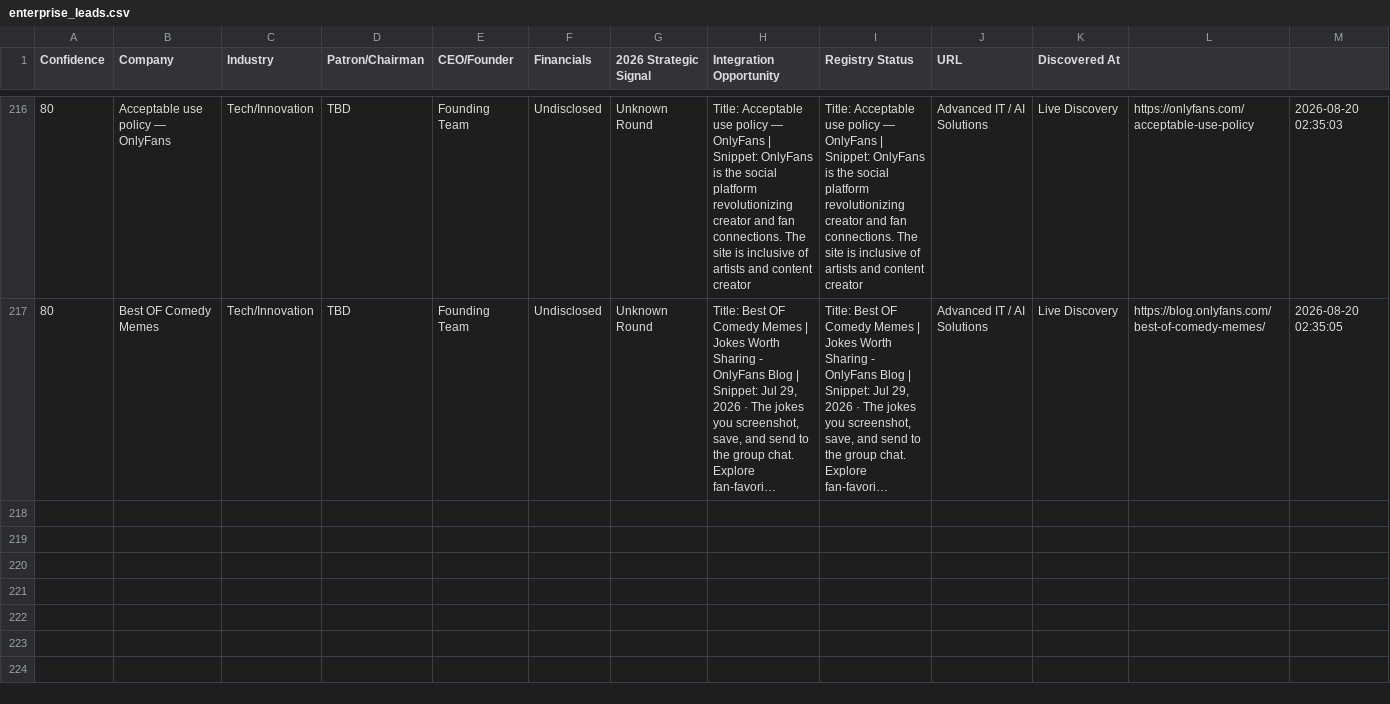
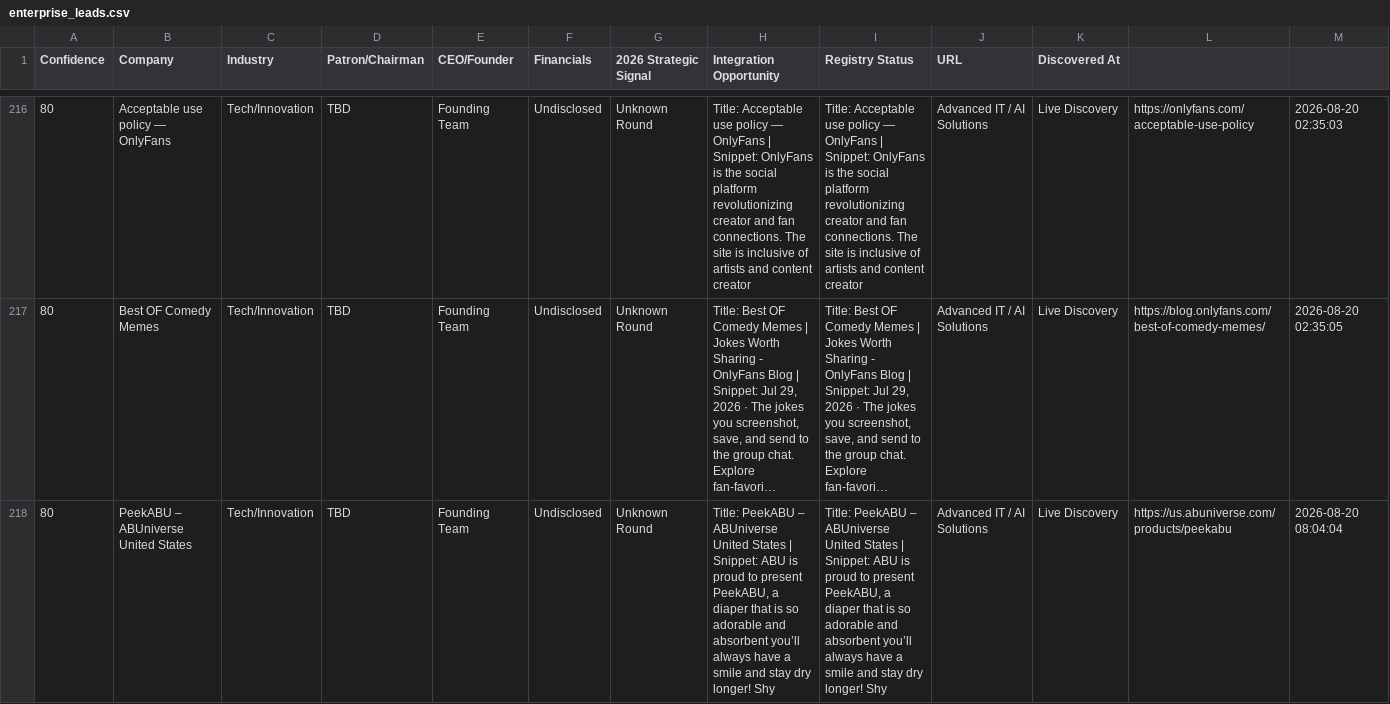
Before and after one commit to anuradhabudhar214-tech/lead_agent, a CSV file: enterprise_leads.csv, drawn as a sheet; only a part is shown, gaps mark what is left out; long unchanged cells end in …; the diff names each change by its address in the sheet, - before the commit and + after, or states it on an @@ line.

Commit message:
📊 Intelligence Sync: lead backup + diagnostics [skip ci]

```diff
--- a/enterprise_leads.csv
+++ b/enterprise_leads.csv
+row 218: 80 | PeekABU – ABUniverse United States | Tech/Innovation | TBD | Founding Team | Undisclosed | Unknown Round | Title: PeekABU – ABUniverse United States | Snippet: ABU is proud to present PeekABU, a diaper that is so adorable and absorbent you’ll always have a smile and stay dry longer! Shy | Title: PeekABU – ABUniverse United States | Snippet: ABU is proud to present PeekABU, a diaper that is so adorable and absorbent you’ll always have a smile and stay dry longer! Shy | Advanced IT / AI Solutions | Live Discovery | https://us.abuniverse.com/products/peekabu | 2026-08-20 08:04:04
```
Also changed, not shown: 2 other files.
